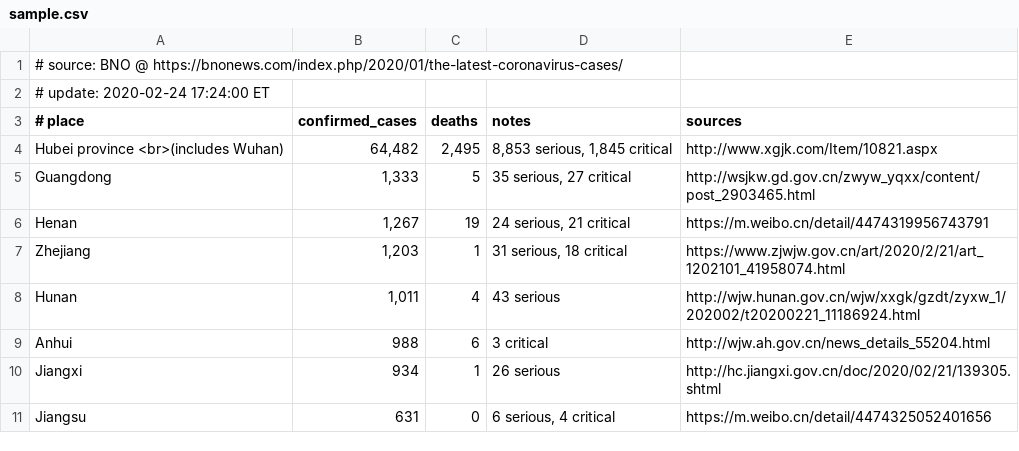
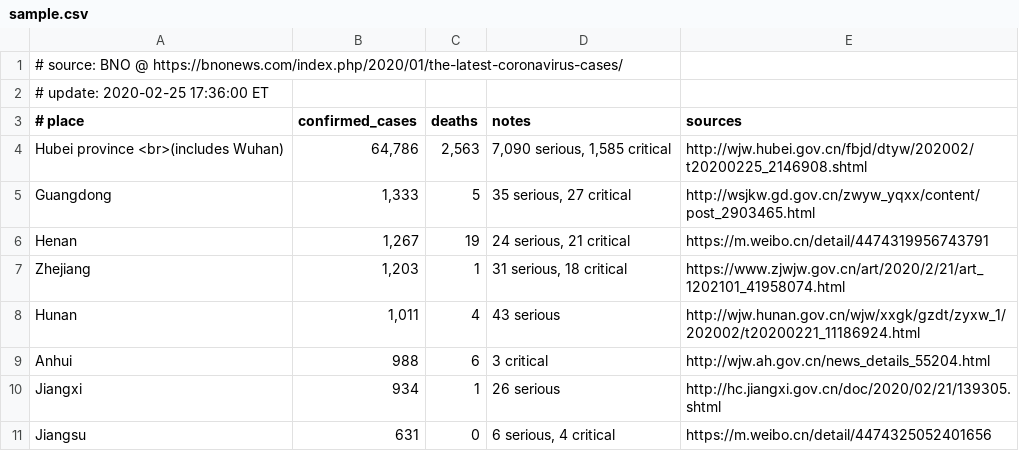
Before and after one commit to alphacyber-covid19/2019-wuhan-coronavirus-data, a CSV file: data-sources/bno/data/sample.csv, drawn as a sheet; only a part is shown; the diff covers the shown part only.

```diff
--- a/data-sources/bno/data/sample.csv
+++ b/data-sources/bno/data/sample.csv
@@ -1,5 +1,5 @@
 # source: BNO @ https://bnonews.com/index.php/2020/01/the-latest-coronavirus-cases/
-# update: 2020-02-24 17:24:00 ET
+# update: 2020-02-25 17:36:00 ET
 # place|confirmed_cases|deaths|notes|sources
-Hubei province <br>(includes Wuhan)|64,482|2,495|8,853 serious, 1,845 critical|http://www.xgjk.com/Item/10821.aspx
+Hubei province <br>(includes Wuhan)|64,786|2,563|7,090 serious, 1,585 critical|http://wjw.hubei.gov.cn/fbjd/dtyw/202002/t20200225_2146908.shtml
 Guangdong|1,333|5|35 serious, 27 critical|http://wsjkw.gd.gov.cn/zwyw_yqxx/content/post_2903465.html
```
Also changed, not shown: 9 added rows, 5 removed rows, 2 moved rows and 42 edited cells elsewhere in this file, data-sources/dxy/data/pre-latest.csv, 7 other files.
